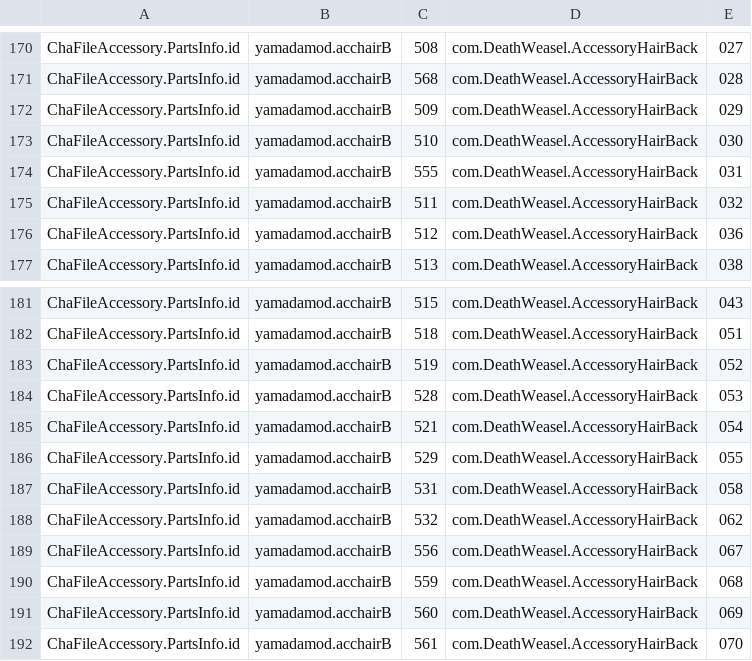
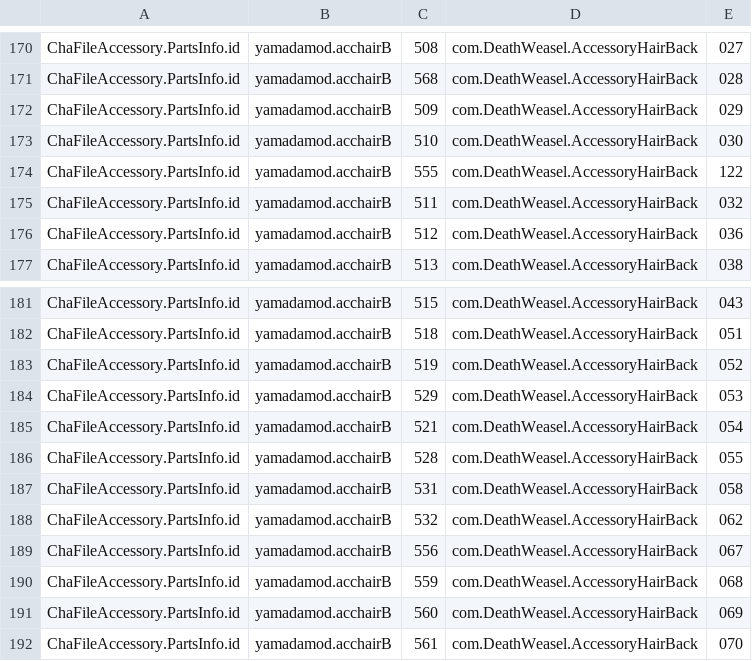
Before and after one commit to IllusionMods/KK_Plugins, a CSV file: KK_GUIDMigration/KK_GUIDMigration.csv, drawn as a sheet; only a part is shown, gaps mark what is left out.

Commit message:
Update migration info

```diff
--- a/KK_GUIDMigration/KK_GUIDMigration.csv
+++ b/KK_GUIDMigration/KK_GUIDMigration.csv
@@ -173,3 +173,3 @@ ChaFileAccessory.PartsInfo.id,yamadamod.acchairB,509,com.DeathWeasel.AccessoryHa
 ChaFileAccessory.PartsInfo.id,yamadamod.acchairB,510,com.DeathWeasel.AccessoryHairBack,030
-ChaFileAccessory.PartsInfo.id,yamadamod.acchairB,555,com.DeathWeasel.AccessoryHairBack,031
+ChaFileAccessory.PartsInfo.id,yamadamod.acchairB,555,com.DeathWeasel.AccessoryHairBack,122
 ChaFileAccessory.PartsInfo.id,yamadamod.acchairB,511,com.DeathWeasel.AccessoryHairBack,032
@@ -183,5 +183,5 @@ ChaFileAccessory.PartsInfo.id,yamadamod.acchairB,518,com.DeathWeasel.AccessoryHa
 ChaFileAccessory.PartsInfo.id,yamadamod.acchairB,519,com.DeathWeasel.AccessoryHairBack,052
-ChaFileAccessory.PartsInfo.id,yamadamod.acchairB,528,com.DeathWeasel.AccessoryHairBack,053
+ChaFileAccessory.PartsInfo.id,yamadamod.acchairB,529,com.DeathWeasel.AccessoryHairBack,053
 ChaFileAccessory.PartsInfo.id,yamadamod.acchairB,521,com.DeathWeasel.AccessoryHairBack,054
-ChaFileAccessory.PartsInfo.id,yamadamod.acchairB,529,com.DeathWeasel.AccessoryHairBack,055
+ChaFileAccessory.PartsInfo.id,yamadamod.acchairB,528,com.DeathWeasel.AccessoryHairBack,055
 ChaFileAccessory.PartsInfo.id,yamadamod.acchairB,531,com.DeathWeasel.AccessoryHairBack,058
```
